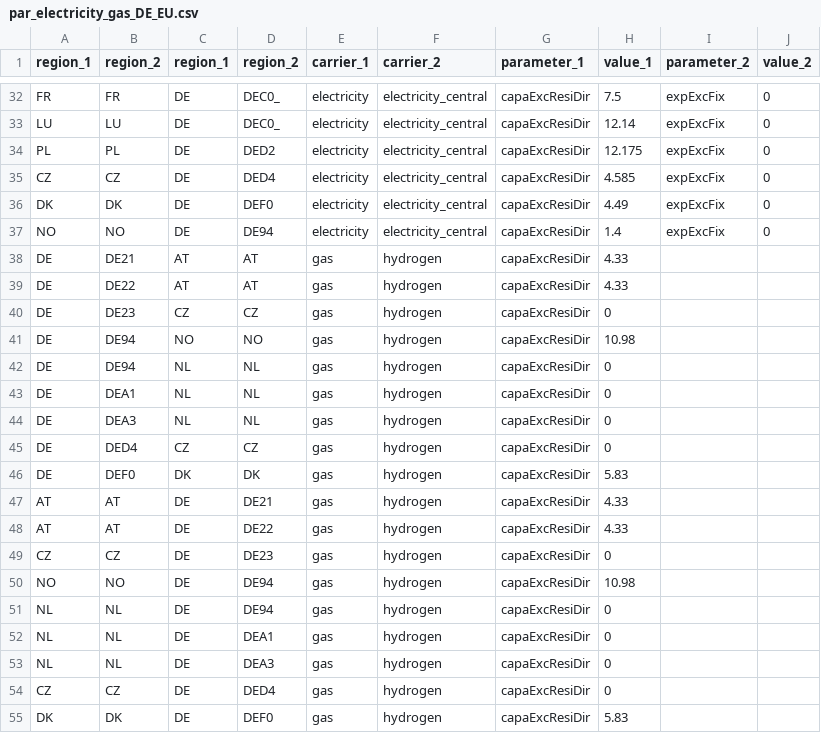
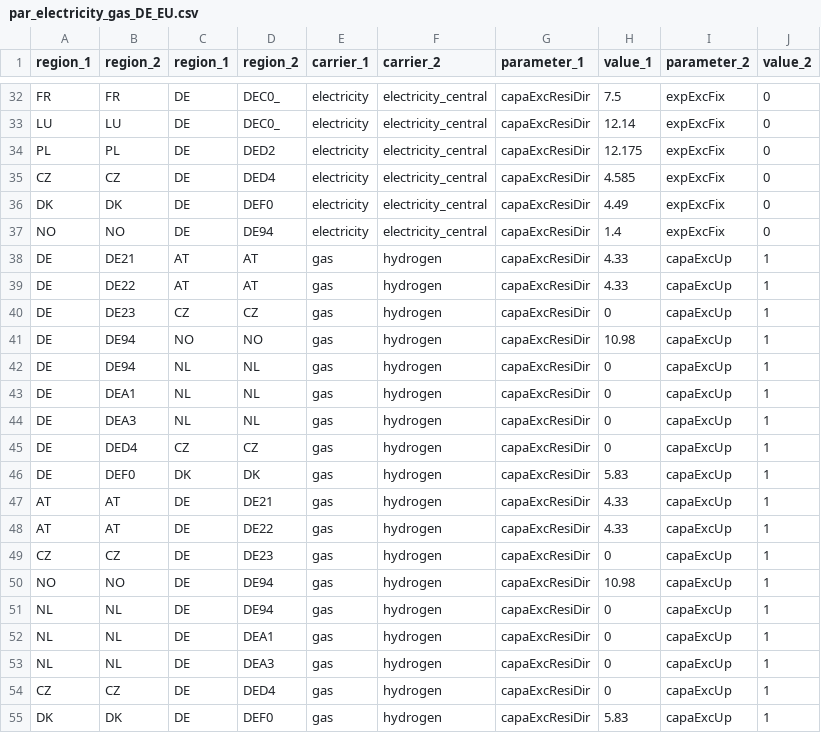
Before and after one commit to mariok90/100p, a CSV file: conditionalData/fixEU_potentialBase_grid/par_electricity_gas_DE_EU.csv, drawn as a sheet; only a part is shown, gaps mark what is left out.

Commit message:
fixed hydrogen exchange

```diff
--- a/conditionalData/fixEU_potentialBase_grid/par_electricity_gas_DE_EU.csv
+++ b/conditionalData/fixEU_potentialBase_grid/par_electricity_gas_DE_EU.csv
@@ -37,19 +37,19 @@ DK,DK,DE,DEF0,electricity,electricity_central,capaExcResiDir,4.49,expExcFix,0
 NO,NO,DE,DE94,electricity,electricity_central,capaExcResiDir,1.4,expExcFix,0
-DE,DE21,AT,AT,gas,hydrogen,capaExcResiDir,4.33,,
-DE,DE22,AT,AT,gas,hydrogen,capaExcResiDir,4.33,,
-DE,DE23,CZ,CZ,gas,hydrogen,capaExcResiDir,0,,
-DE,DE94,NO,NO,gas,hydrogen,capaExcResiDir,10.98,,
-DE,DE94,NL,NL,gas,hydrogen,capaExcResiDir,0,,
-DE,DEA1,NL,NL,gas,hydrogen,capaExcResiDir,0,,
-DE,DEA3,NL,NL,gas,hydrogen,capaExcResiDir,0,,
-DE,DED4,CZ,CZ,gas,hydrogen,capaExcResiDir,0,,
-DE,DEF0,DK,DK,gas,hydrogen,capaExcResiDir,5.83,,
-AT,AT,DE,DE21,gas,hydrogen,capaExcResiDir,4.33,,
-AT,AT,DE,DE22,gas,hydrogen,capaExcResiDir,4.33,,
-CZ,CZ,DE,DE23,gas,hydrogen,capaExcResiDir,0,,
-NO,NO,DE,DE94,gas,hydrogen,capaExcResiDir,10.98,,
-NL,NL,DE,DE94,gas,hydrogen,capaExcResiDir,0,,
-NL,NL,DE,DEA1,gas,hydrogen,capaExcResiDir,0,,
-NL,NL,DE,DEA3,gas,hydrogen,capaExcResiDir,0,,
-CZ,CZ,DE,DED4,gas,hydrogen,capaExcResiDir,0,,
-DK,DK,DE,DEF0,gas,hydrogen,capaExcResiDir,5.83,,
+DE,DE21,AT,AT,gas,hydrogen,capaExcResiDir,4.33,capaExcUp,1
+DE,DE22,AT,AT,gas,hydrogen,capaExcResiDir,4.33,capaExcUp,1
+DE,DE23,CZ,CZ,gas,hydrogen,capaExcResiDir,0,capaExcUp,1
+DE,DE94,NO,NO,gas,hydrogen,capaExcResiDir,10.98,capaExcUp,1
+DE,DE94,NL,NL,gas,hydrogen,capaExcResiDir,0,capaExcUp,1
+DE,DEA1,NL,NL,gas,hydrogen,capaExcResiDir,0,capaExcUp,1
+DE,DEA3,NL,NL,gas,hydrogen,capaExcResiDir,0,capaExcUp,1
+DE,DED4,CZ,CZ,gas,hydrogen,capaExcResiDir,0,capaExcUp,1
+DE,DEF0,DK,DK,gas,hydrogen,capaExcResiDir,5.83,capaExcUp,1
+AT,AT,DE,DE21,gas,hydrogen,capaExcResiDir,4.33,capaExcUp,1
+AT,AT,DE,DE22,gas,hydrogen,capaExcResiDir,4.33,capaExcUp,1
+CZ,CZ,DE,DE23,gas,hydrogen,capaExcResiDir,0,capaExcUp,1
+NO,NO,DE,DE94,gas,hydrogen,capaExcResiDir,10.98,capaExcUp,1
+NL,NL,DE,DE94,gas,hydrogen,capaExcResiDir,0,capaExcUp,1
+NL,NL,DE,DEA1,gas,hydrogen,capaExcResiDir,0,capaExcUp,1
+NL,NL,DE,DEA3,gas,hydrogen,capaExcResiDir,0,capaExcUp,1
+CZ,CZ,DE,DED4,gas,hydrogen,capaExcResiDir,0,capaExcUp,1
+DK,DK,DE,DEF0,gas,hydrogen,capaExcResiDir,5.83,capaExcUp,1
```
